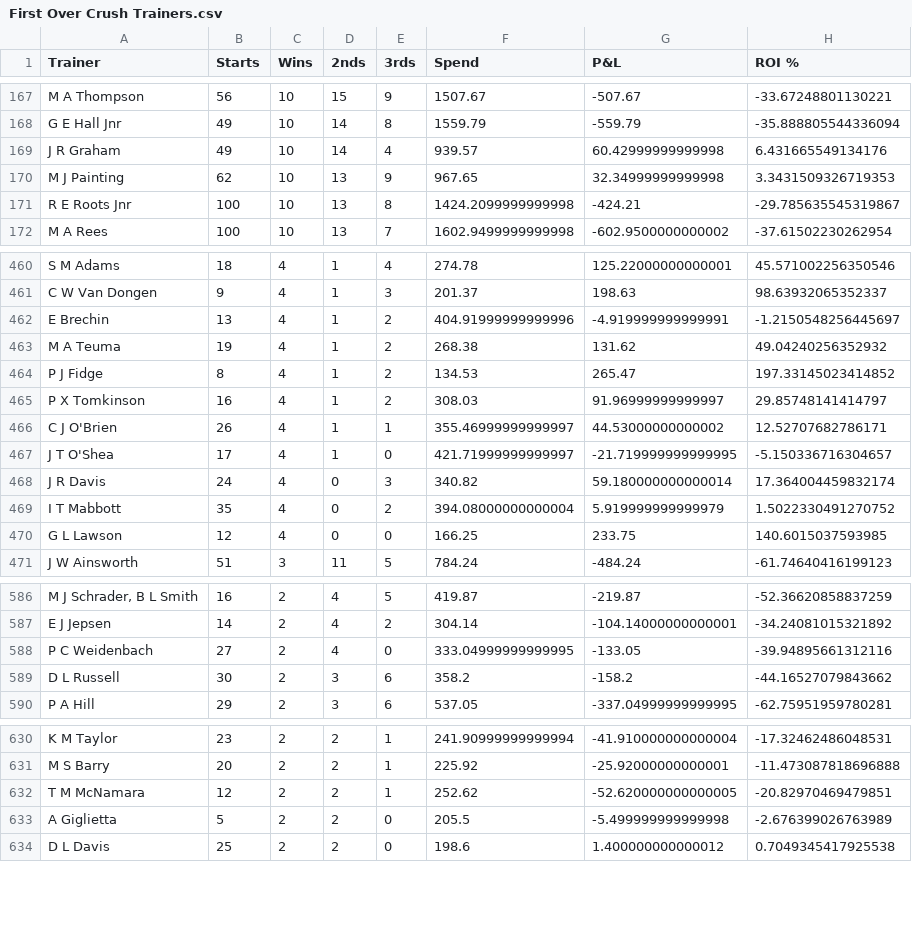
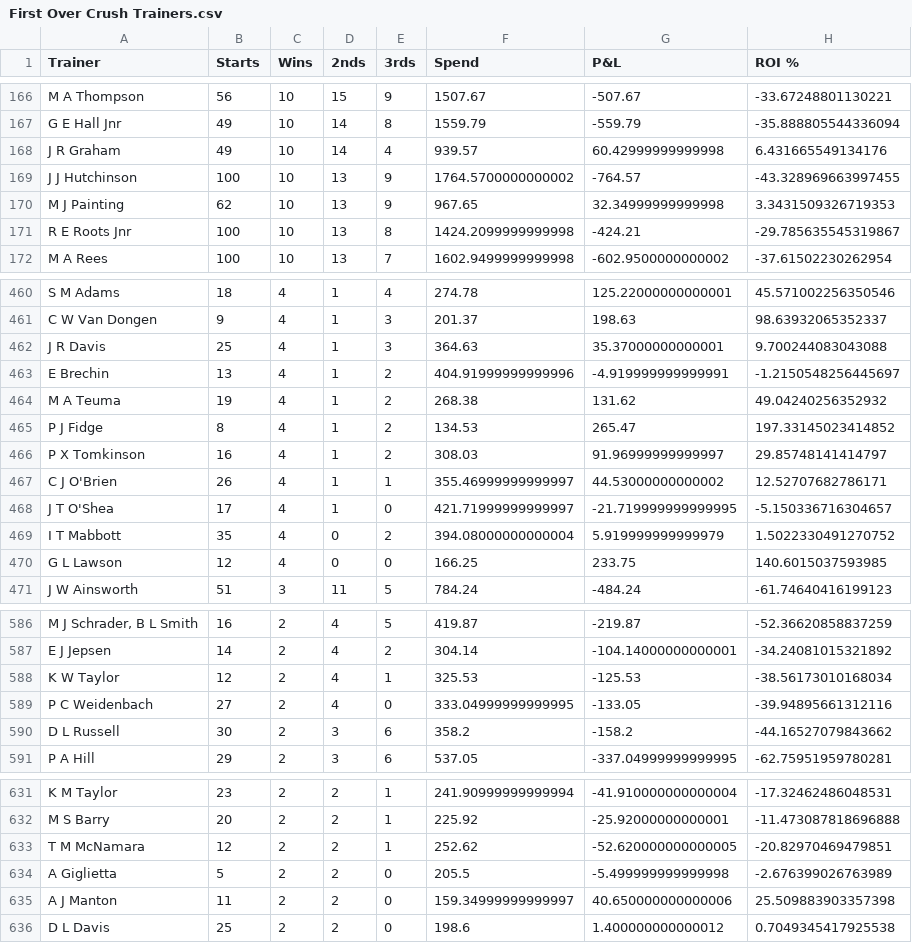
Before and after one commit to harnessapp/harness-csv-data, a CSV file: First Over Crush Trainers.csv, drawn as a sheet; only a part is shown, gaps mark what is left out; removed rows and columns are numbered as before the commit, all else as after; the diff covers the shown part only; the diff names each change by its address in the sheet, - before the commit and + after, or states it on an @@ line.

```diff
--- a/First Over Crush Trainers.csv
+++ b/First Over Crush Trainers.csv
+row 169: J J Hutchinson | 100 | 10 | 13 | 9 | 1764.5700000000002 | -764.57 | -43.328969663997455
+row 462: J R Davis | 25 | 4 | 1 | 3 | 364.63 | 35.37000000000001 | 9.700244083043088
-row 468: J R Davis | 24 | 4 | 0 | 3 | 340.82 | 59.180000000000014 | 17.364004459832174
+row 588: K W Taylor | 12 | 2 | 4 | 1 | 325.53 | -125.53 | -38.56173010168034
+row 635: A J Manton | 11 | 2 | 2 | 0 | 159.34999999999997 | 40.650000000000006 | 25.509883903357398
```
Also changed, not shown: 4 added rows, 6 removed rows and 66 edited cells elsewhere in this file, Cold Trainers 30.csv, Hot Drivers 30.csv, 19 other files.
